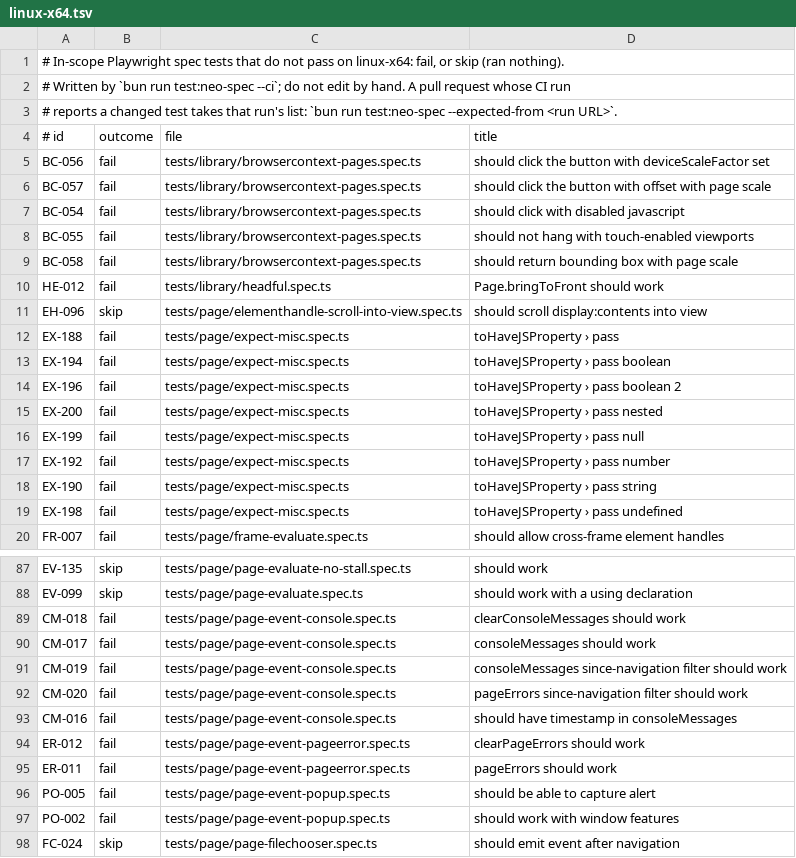
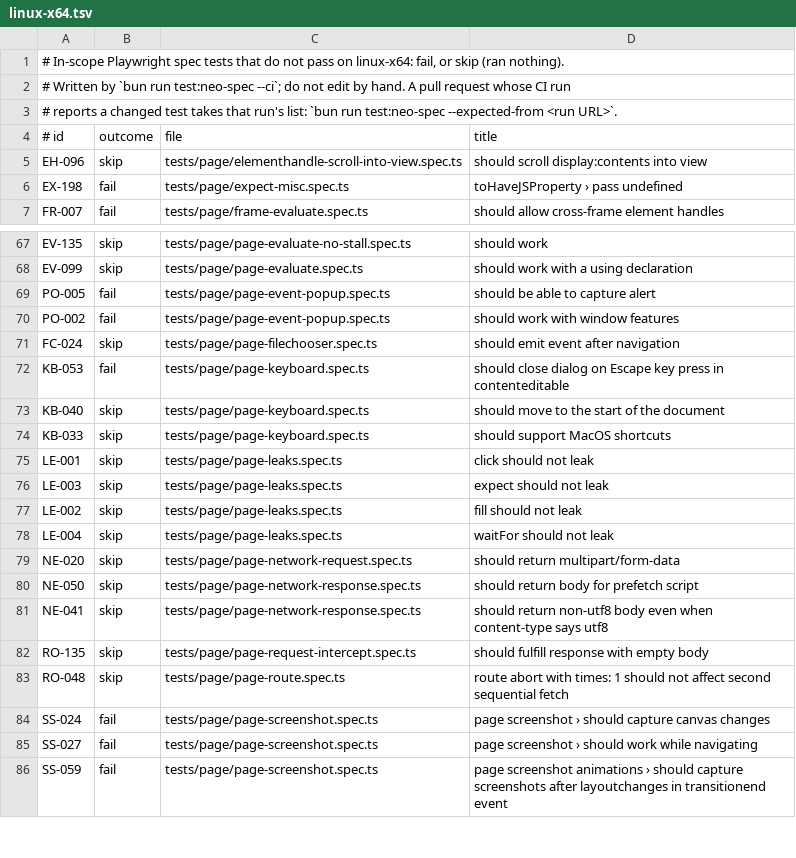
Before and after one commit to browseros-ai/BrowserOS, a TSV file: packages/browseros-agent/crates/neo-sdk/neo-playwright-tests/node/expected/linux-x64.tsv, drawn as a sheet; only a part is shown, gaps mark what is left out; the shorter side is filled out with more unchanged rows; the diff covers the shown part only; the diff names each change by its address in the sheet, - before the commit and + after, or states it on an @@ line.

Commit message:
test(neo-spec): adopt Linux expectations after decision exclusions

```diff
--- a/packages/browseros-agent/crates/neo-sdk/neo-playwright-tests/node/expected/linux-x64.tsv
+++ b/packages/browseros-agent/crates/neo-sdk/neo-playwright-tests/node/expected/linux-x64.tsv
-row 5: BC-056 | fail | tests/library/browsercontext-pages.spec.ts | should click the button with deviceScaleFactor set
-row 6: BC-057 | fail | tests/library/browsercontext-pages.spec.ts | should click the button with offset with page scale
-row 7: BC-054 | fail | tests/library/browsercontext-pages.spec.ts | should click with disabled javascript
-row 8: BC-055 | fail | tests/library/browsercontext-pages.spec.ts | should not hang with touch-enabled viewports
-row 9: BC-058 | fail | tests/library/browsercontext-pages.spec.ts | should return bounding box with page scale
-row 10: HE-012 | fail | tests/library/headful.spec.ts | Page.bringToFront should work
-row 12: EX-188 | fail | tests/page/expect-misc.spec.ts | toHaveJSProperty › pass
-row 13: EX-194 | fail | tests/page/expect-misc.spec.ts | toHaveJSProperty › pass boolean
-row 14: EX-196 | fail | tests/page/expect-misc.spec.ts | toHaveJSProperty › pass boolean 2
-row 15: EX-200 | fail | tests/page/expect-misc.spec.ts | toHaveJSProperty › pass nested
-row 16: EX-199 | fail | tests/page/expect-misc.spec.ts | toHaveJSProperty › pass null
-row 17: EX-192 | fail | tests/page/expect-misc.spec.ts | toHaveJSProperty › pass number
-row 18: EX-190 | fail | tests/page/expect-misc.spec.ts | toHaveJSProperty › pass string
-row 89: CM-018 | fail | tests/page/page-event-console.spec.ts | clearConsoleMessages should work
-row 90: CM-017 | fail | tests/page/page-event-console.spec.ts | consoleMessages should work
-row 91: CM-019 | fail | tests/page/page-event-console.spec.ts | consoleMessages since-navigation filter should work
-row 92: CM-020 | fail | tests/page/page-event-console.spec.ts | pageErrors since-navigation filter should work
-row 93: CM-016 | fail | tests/page/page-event-console.spec.ts | should have timestamp in consoleMessages
-row 94: ER-012 | fail | tests/page/page-event-pageerror.spec.ts | clearPageErrors should work
-row 95: ER-011 | fail | tests/page/page-event-pageerror.spec.ts | pageErrors should work
```
Also changed, not shown: 30 removed rows elsewhere in this file.
